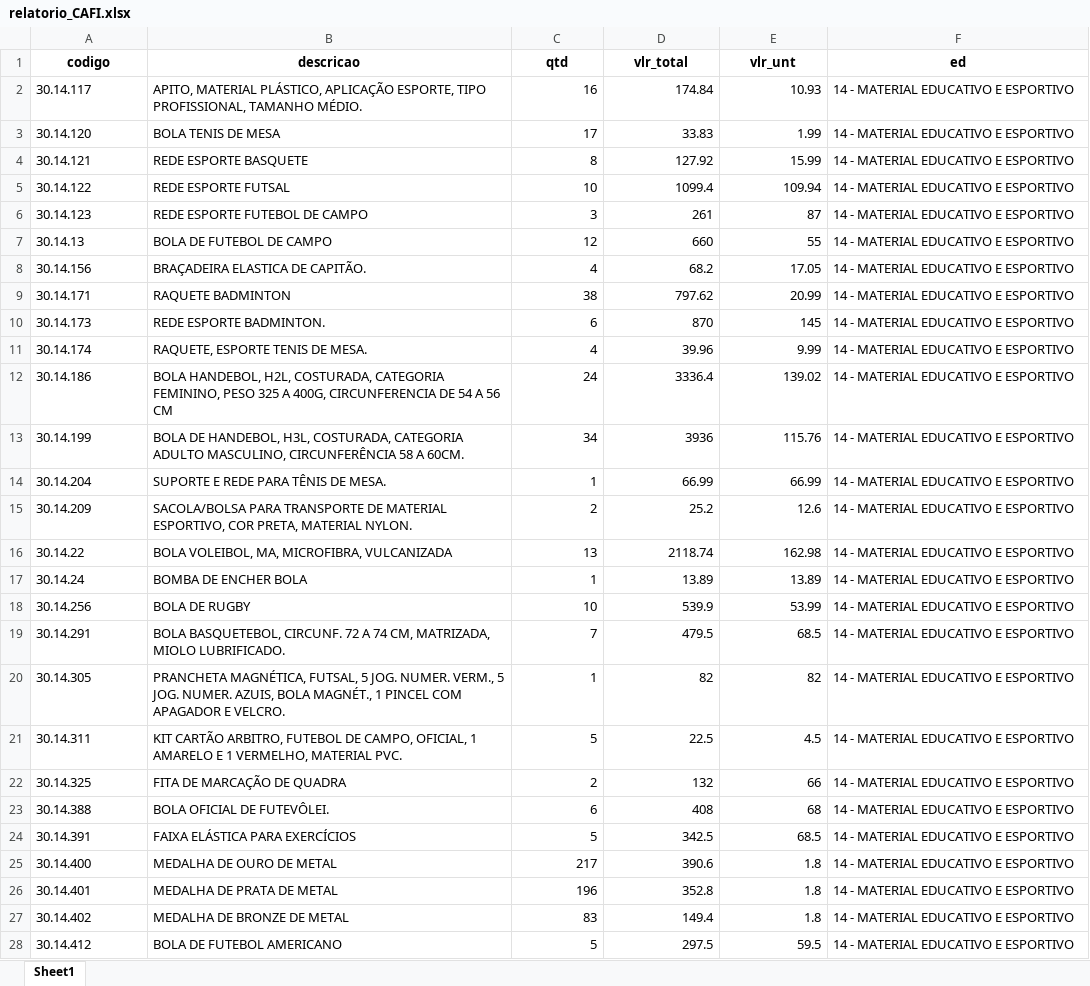
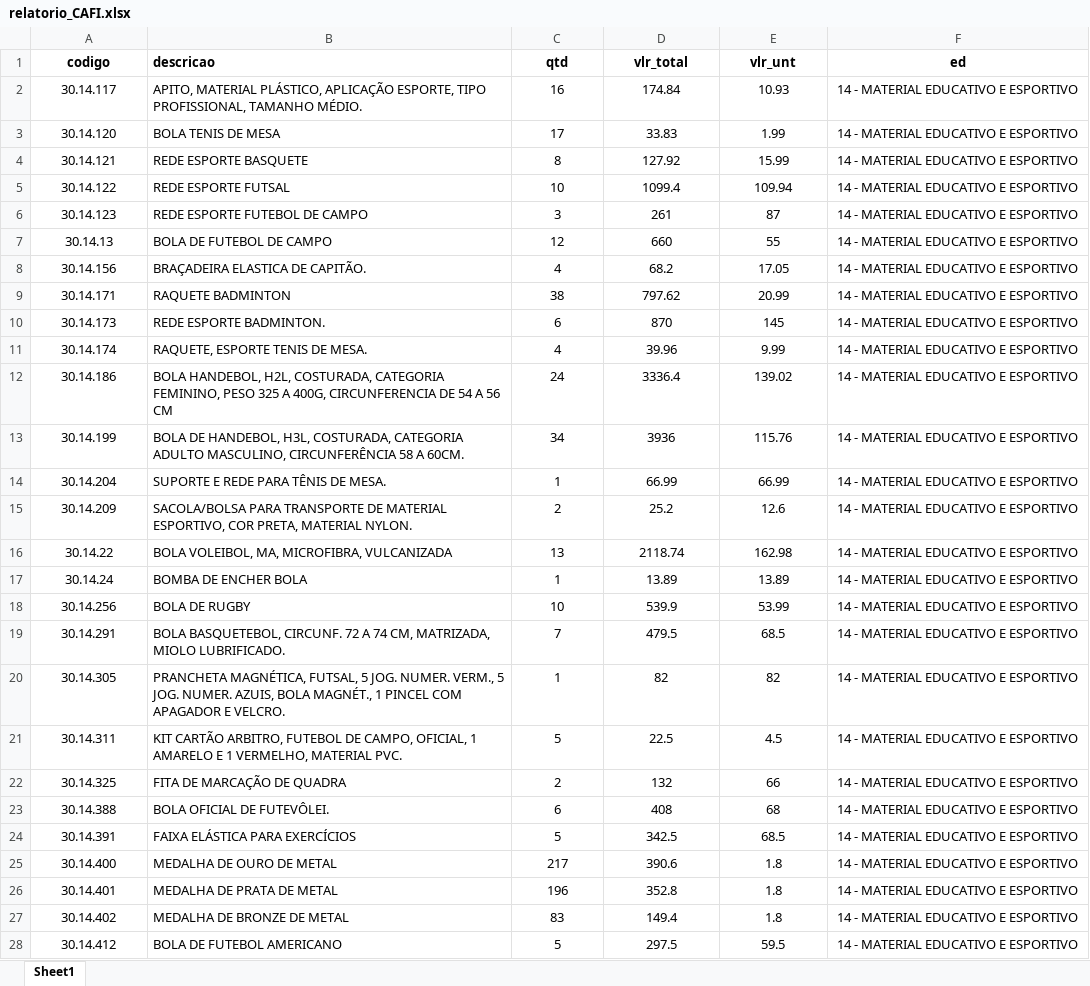
Before and after one commit to ricardoseminsta/automacao_almox, an Excel workbook: relatorio/relatorio_CAFI.xlsx, sheet Sheet1, drawn as a sheet; only a part is shown; values as stored, in another font and other column widths than the file's, no borders; charts and pictures not drawn; the diff covers the shown part only; the diff names each change by its address in the sheet, - before the commit and + after, or states it on an @@ line.

```diff
--- a/relatorio/relatorio_CAFI.xlsx (sheet Sheet1)
+++ b/relatorio/relatorio_CAFI.xlsx (sheet Sheet1)
-B1 alignment: center
+B1 alignment: left
-A2:A28 alignment: left
+A2:A28 alignment: center
-C2:E28 alignment: right
+C2:E28 alignment: center
-F2:F28 alignment: left
+F2:F28 alignment: center
```
Also changed, not shown: cell formats elsewhere in this sheet, charts or pictures, 2 other files.
